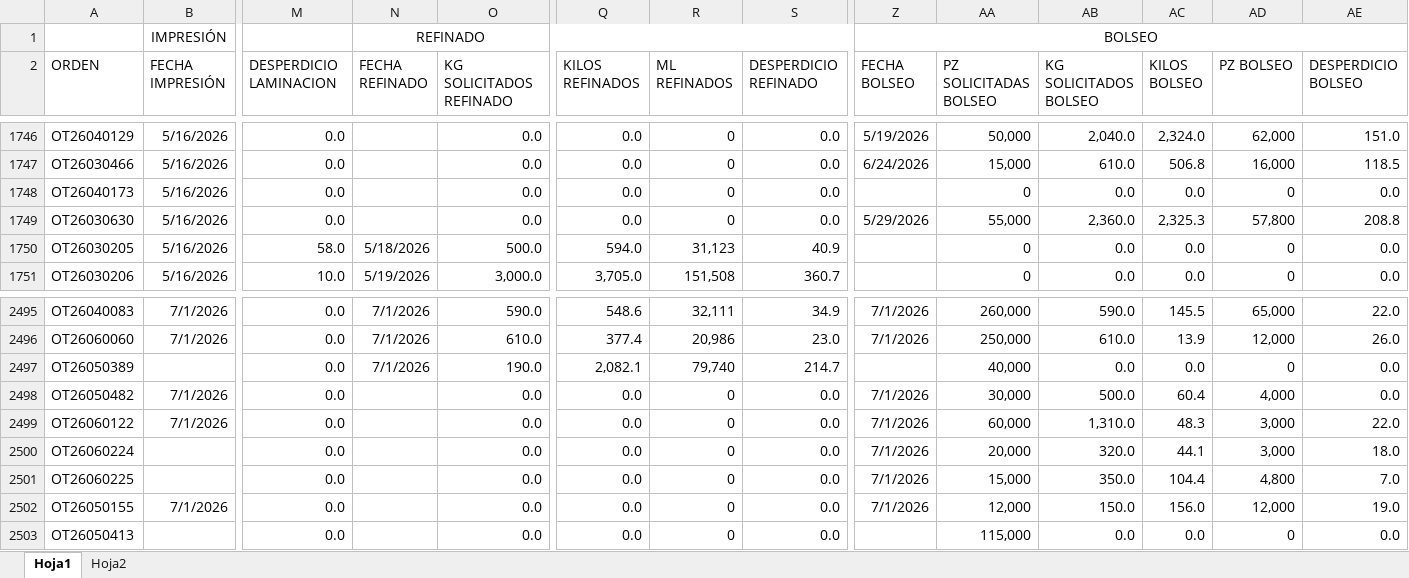
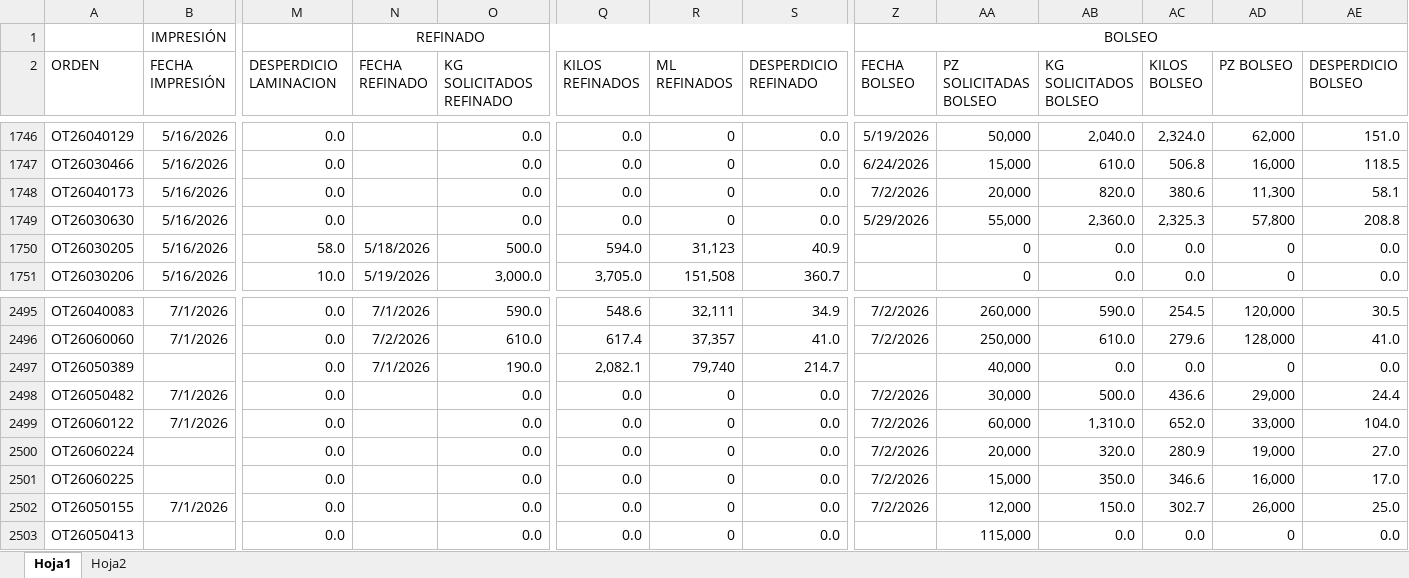
Before and after one commit to procesosflexigrip-hash/control_procesos, an Excel workbook: completo.xlsx, sheet Hoja1, drawn as a sheet; only a part is shown, gaps mark what is left out; values as stored, in another font and other column widths than the file's, no borders; conditional formats not drawn; the diff covers the shown part only; the diff names each change by its address in the sheet, - before the commit and + after, or states it on an @@ line.

```diff
--- a/completo.xlsx (sheet Hoja1)
+++ b/completo.xlsx (sheet Hoja1)
-Z1748 (FECHA BOLSEO): (empty)
+Z1748 (FECHA BOLSEO): 7/2/2026
-AA1748 (PZ SOLICITADAS BOLSEO): 0
+AA1748 (PZ SOLICITADAS BOLSEO): 20,000
-AB1748 (KG SOLICITADOS BOLSEO): 0.0
+AB1748 (KG SOLICITADOS BOLSEO): 820.0
-AC1748 (KILOS BOLSEO): 0.0
+AC1748 (KILOS BOLSEO): 380.6
-AD1748 (PZ BOLSEO): 0
+AD1748 (PZ BOLSEO): 11,300
-AE1748 (DESPERDICIO BOLSEO): 0.0
+AE1748 (DESPERDICIO BOLSEO): 58.1
-Z2495:Z2496 (FECHA BOLSEO): 7/1/2026
+Z2495:Z2496 (FECHA BOLSEO): 7/2/2026
-AC2495 (KILOS BOLSEO): 145.5
+AC2495 (KILOS BOLSEO): 254.5
-AD2495 (PZ BOLSEO): 65,000
+AD2495 (PZ BOLSEO): 120,000
-AE2495 (DESPERDICIO BOLSEO): 22.0
+AE2495 (DESPERDICIO BOLSEO): 30.5
-N2496 (FECHA REFINADO): 7/1/2026
+N2496 (FECHA REFINADO): 7/2/2026
-Q2496 (KILOS REFINADOS): 377.4
+Q2496 (KILOS REFINADOS): 617.4
-R2496 (ML REFINADOS): 20,986
+R2496 (ML REFINADOS): 37,357
-S2496 (DESPERDICIO REFINADO): 23.0
+S2496 (DESPERDICIO REFINADO): 41.0
-AC2496 (KILOS BOLSEO): 13.9
+AC2496 (KILOS BOLSEO): 279.6
-AD2496 (PZ BOLSEO): 12,000
+AD2496 (PZ BOLSEO): 128,000
-AE2496 (DESPERDICIO BOLSEO): 26.0
+AE2496 (DESPERDICIO BOLSEO): 41.0
-Z2498:Z2502 (FECHA BOLSEO): 7/1/2026
+Z2498:Z2502 (FECHA BOLSEO): 7/2/2026
-AC2498 (KILOS BOLSEO): 60.4
+AC2498 (KILOS BOLSEO): 436.6
-AD2498 (PZ BOLSEO): 4,000
+AD2498 (PZ BOLSEO): 29,000
-AE2498 (DESPERDICIO BOLSEO): 0.0
+AE2498 (DESPERDICIO BOLSEO): 24.4
-AC2499 (KILOS BOLSEO): 48.3
+AC2499 (KILOS BOLSEO): 652.0
-AD2499 (PZ BOLSEO): 3,000
+AD2499 (PZ BOLSEO): 33,000
-AE2499 (DESPERDICIO BOLSEO): 22.0
+AE2499 (DESPERDICIO BOLSEO): 104.0
-AC2500 (KILOS BOLSEO): 44.1
+AC2500 (KILOS BOLSEO): 280.9
-AD2500 (PZ BOLSEO): 3,000
+AD2500 (PZ BOLSEO): 19,000
-AE2500 (DESPERDICIO BOLSEO): 18.0
+AE2500 (DESPERDICIO BOLSEO): 27.0
-AC2501 (KILOS BOLSEO): 104.4
+AC2501 (KILOS BOLSEO): 346.6
-AD2501 (PZ BOLSEO): 4,800
+AD2501 (PZ BOLSEO): 16,000
-AE2501 (DESPERDICIO BOLSEO): 7.0
+AE2501 (DESPERDICIO BOLSEO): 17.0
-AC2502 (KILOS BOLSEO): 156.0
+AC2502 (KILOS BOLSEO): 302.7
-AD2502 (PZ BOLSEO): 12,000
+AD2502 (PZ BOLSEO): 26,000
-AE2502 (DESPERDICIO BOLSEO): 19.0
+AE2502 (DESPERDICIO BOLSEO): 25.0
```
Also changed, not shown: 19 added rows and 200 edited cells elsewhere in this sheet, sheet Hoja2, 2 other files.
